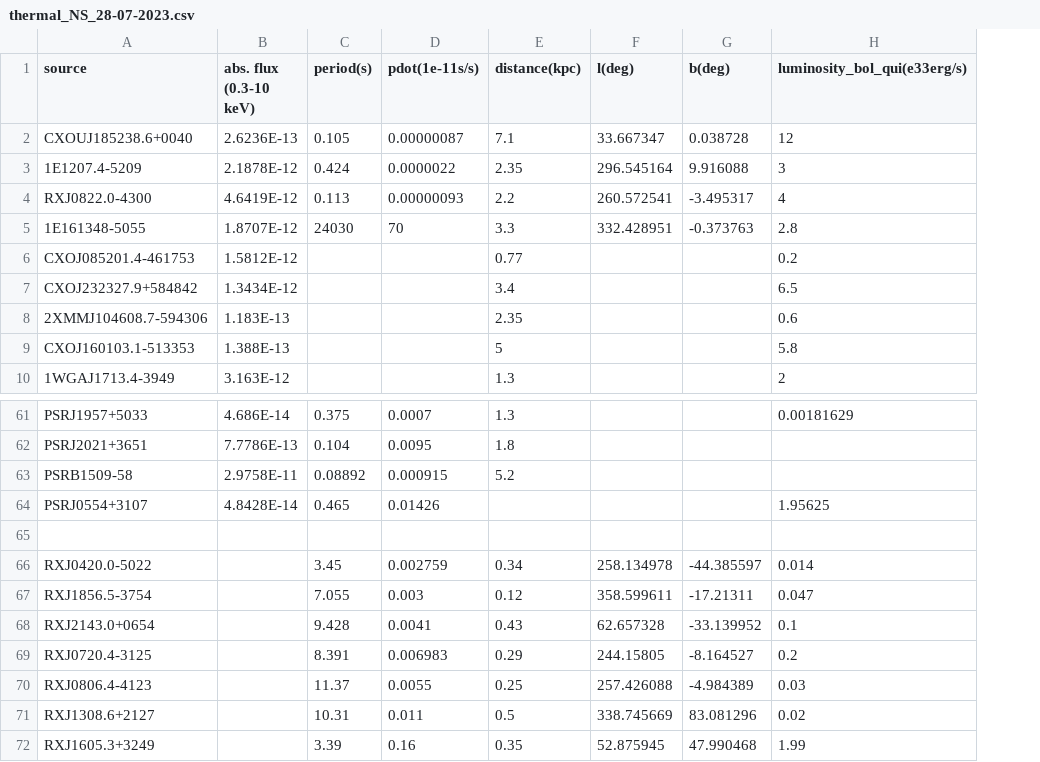
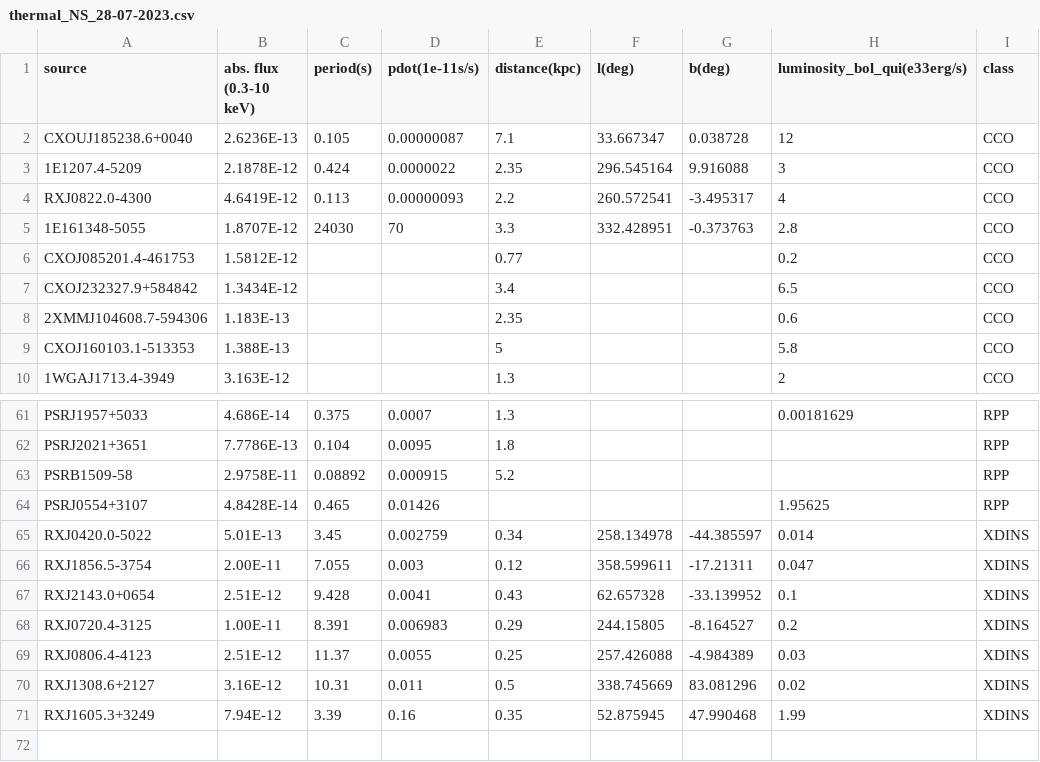
Before and after one commit to ice-csic-astroexotic/ML-Poppyns, a CSV file: data/observations/thermal_NS_28-07-2023.csv, drawn as a sheet; only a part is shown, gaps mark what is left out; removed rows and columns are numbered as before the commit, all else as after; the diff names each change by its address in the sheet, - before the commit and + after, or states it on an @@ line.

Commit message:
Updating the file containing the thermal emitting neutron stars to add the absorbed fluxes of XDINs.

```diff
--- a/data/observations/thermal_NS_28-07-2023.csv
+++ b/data/observations/thermal_NS_28-07-2023.csv
+column I (class), rows 2-10: all CCO; rows 61-71: RPP | RPP | RPP | RPP | XDINS | XDINS | XDINS | XDINS | XDINS | XDINS | XDINS
-row 65: (empty)
-B65 (abs. flux (0.3-10 keV)): (empty)
+B65 (abs. flux (0.3-10 keV)): 5.01E-13
-B66 (abs. flux (0.3-10 keV)): (empty)
+B66 (abs. flux (0.3-10 keV)): 2.00E-11
-B67 (abs. flux (0.3-10 keV)): (empty)
+B67 (abs. flux (0.3-10 keV)): 2.51E-12
-B68 (abs. flux (0.3-10 keV)): (empty)
+B68 (abs. flux (0.3-10 keV)): 1.00E-11
-B69 (abs. flux (0.3-10 keV)): (empty)
+B69 (abs. flux (0.3-10 keV)): 2.51E-12
-B70 (abs. flux (0.3-10 keV)): (empty)
+B70 (abs. flux (0.3-10 keV)): 3.16E-12
-B71 (abs. flux (0.3-10 keV)): (empty)
+B71 (abs. flux (0.3-10 keV)): 7.94E-12
```
